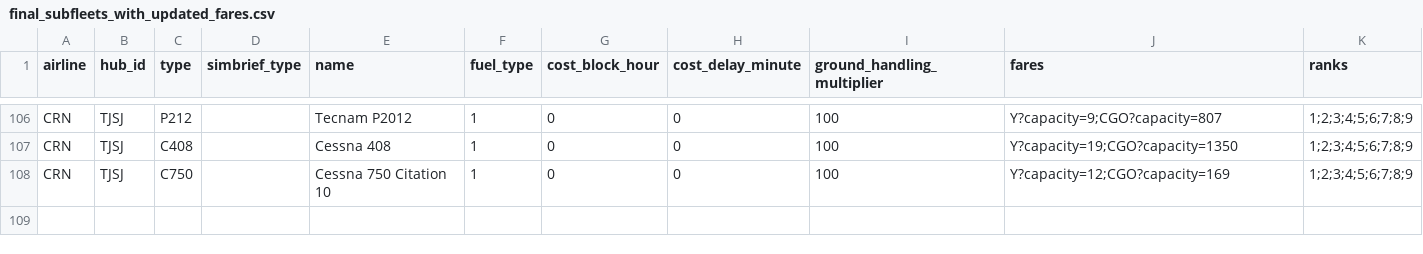
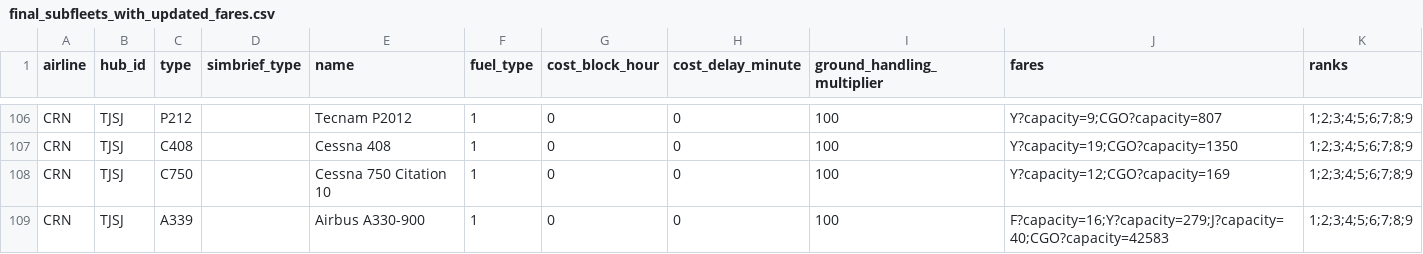
Before and after one commit to aerocaribbeanva/phpvms-utilities, a CSV file: phpvms7-fares/final_subfleets_with_updated_fares.csv, drawn as a sheet; only a part is shown, gaps mark what is left out; the diff names each change by its address in the sheet, - before the commit and + after, or states it on an @@ line.

```diff
--- a/phpvms7-fares/final_subfleets_with_updated_fares.csv
+++ b/phpvms7-fares/final_subfleets_with_updated_fares.csv
+row 109: CRN | TJSJ | A339 |  | Airbus A330-900 | 1 | 0 | 0 | 100 | F?capacity=16;Y?capacity=279;J?capacity=40;CGO?capacity=42583 | 1;2;3;4;5;6;7;8;9
```
Also changed, not shown: 1 other file.
